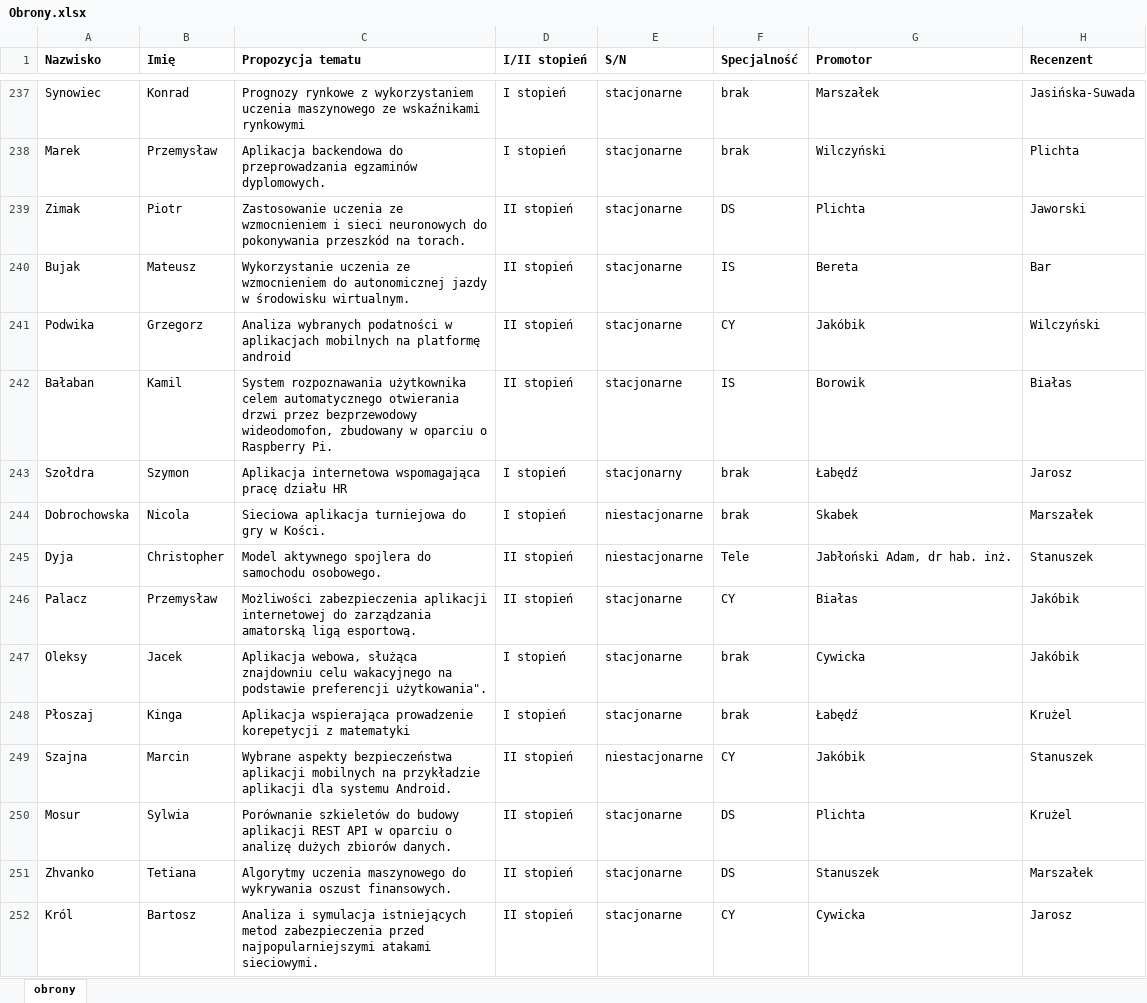
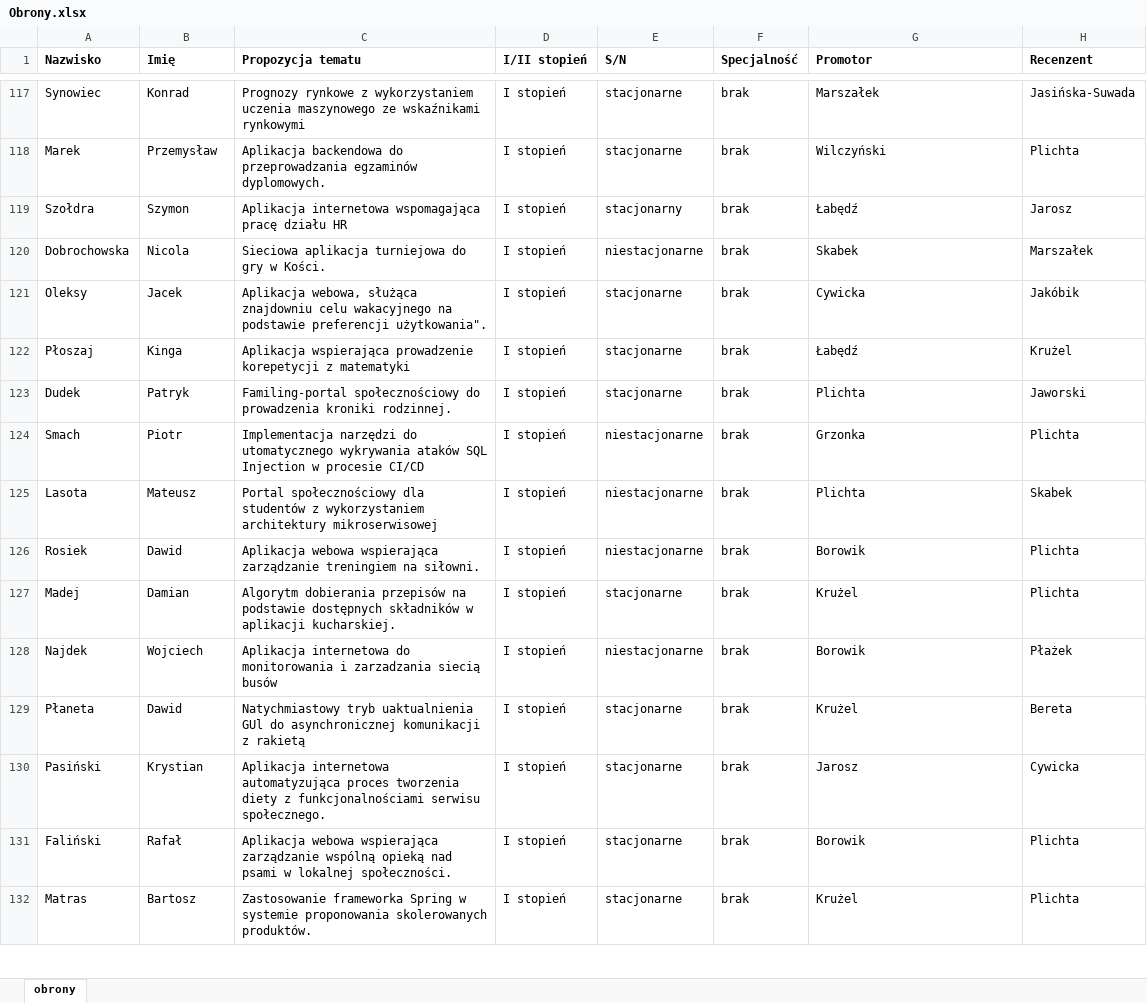
Before and after one commit to Sotakebk/MO, an Excel workbook: Optimizer/Optimizer.Runner/Input/Obrony.xlsx, sheet obrony, drawn as a sheet; only a part is shown, gaps mark what is left out; the shorter side is filled out with more unchanged rows; values as stored, in another font and other column widths than the file's, no borders; table styles not drawn; the diff covers the shown part only; the diff names each change by its address in the sheet, - before the commit and + after, or states it on an @@ line.

```diff
--- a/Optimizer/Optimizer.Runner/Input/Obrony.xlsx (sheet obrony)
+++ b/Optimizer/Optimizer.Runner/Input/Obrony.xlsx (sheet obrony)
-row 239: Zimak | Piotr | Zastosowanie uczenia ze wzmocnieniem i sieci neuronowych do pokonywania przeszkód na torach. | II stopień | stacjonarne | DS | Plichta | Jaworski
-row 240: Bujak | Mateusz | Wykorzystanie uczenia ze wzmocnieniem do autonomicznej jazdy w środowisku wirtualnym. | II stopień | stacjonarne | IS | Bereta | Bar
-row 241: Podwika | Grzegorz | Analiza wybranych podatności w aplikacjach mobilnych na platformę android | II stopień | stacjonarne | CY | Jakóbik | Wilczyński
-row 242: Bałaban | Kamil | System rozpoznawania użytkownika celem automatycznego otwierania drzwi przez bezprzewodowy wideodomofon, zbudowany w oparciu o Raspberry Pi. | II stopień | stacjonarne | IS | Borowik | Białas
-row 245: Dyja | Christopher | Model aktywnego spojlera do samochodu osobowego. | II stopień | niestacjonarne | Tele | Jabłoński Adam, dr hab. inż. | Stanuszek
-row 246: Palacz | Przemysław | Możliwości zabezpieczenia aplikacji internetowej do zarządzania amatorską ligą esportową. | II stopień | stacjonarne | CY | Białas | Jakóbik
-row 249: Szajna | Marcin | Wybrane aspekty bezpieczeństwa aplikacji mobilnych na przykładzie aplikacji dla systemu Android. | II stopień | niestacjonarne | CY | Jakóbik | Stanuszek
-row 250: Mosur | Sylwia | Porównanie szkieletów do budowy aplikacji REST API w oparciu o analizę dużych zbiorów danych. | II stopień | stacjonarne | DS | Plichta | Krużel
-row 251: Zhvanko | Tetiana | Algorytmy uczenia maszynowego do wykrywania oszust finansowych. | II stopień | stacjonarne | DS | Stanuszek | Marszałek
-row 252: Król | Bartosz | Analiza i symulacja istniejących metod zabezpieczenia przed najpopularniejszymi atakami sieciowymi. | II stopień | stacjonarne | CY | Cywicka | Jarosz
```
Also changed, not shown: 139 removed rows elsewhere in this sheet, Optimizer/Optimizer.Runner/Input/Sale.xlsx, 5 other files.
